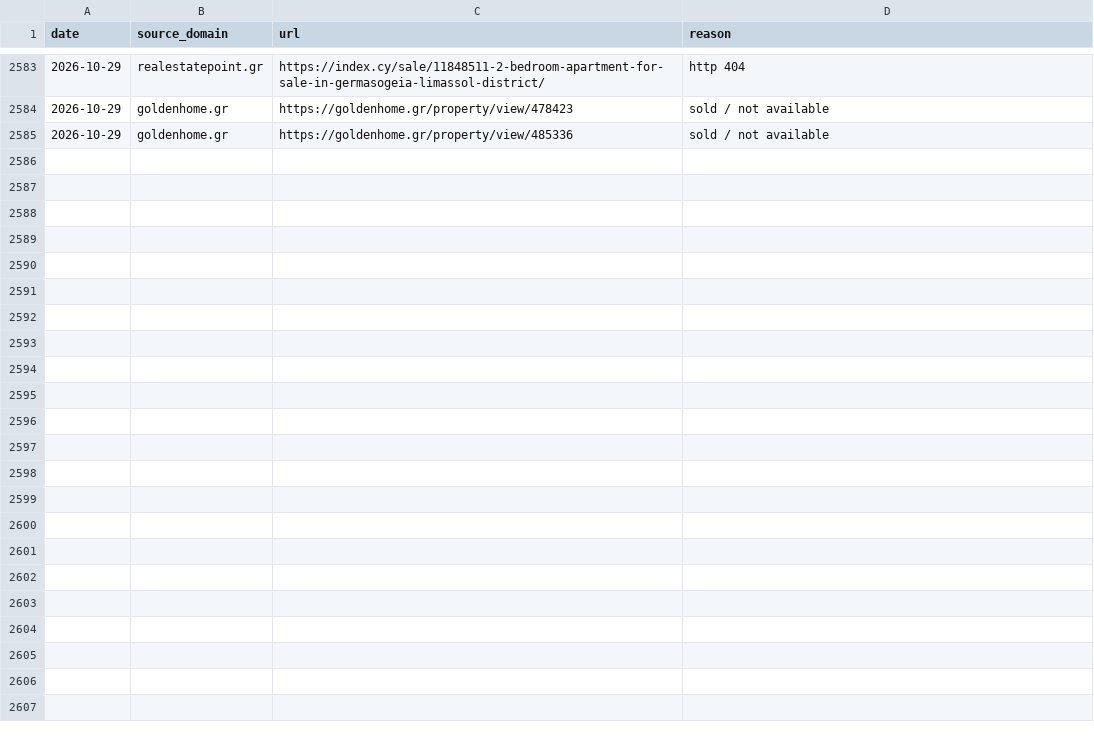
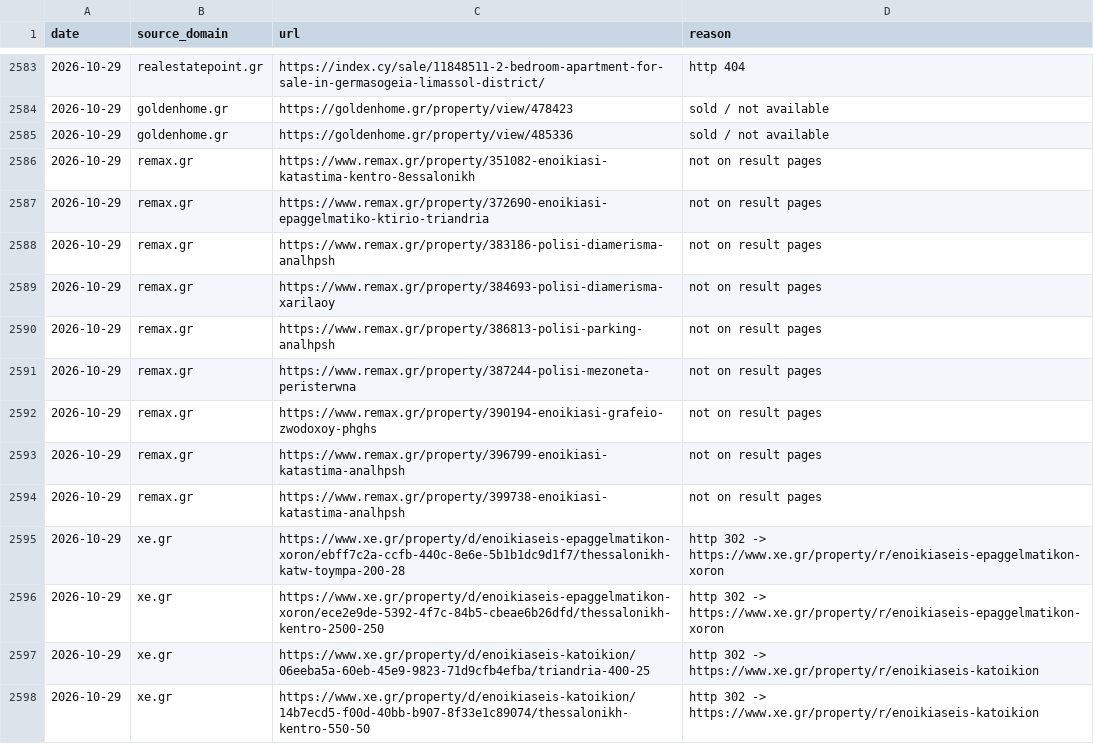
Before and after one commit to jenyshir-eng/Greece-real-estate, a CSV file: data/listings/removed.csv, drawn as a sheet; only a part is shown, gaps mark what is left out; the diff covers the shown part only.

Commit message:
Update 2026-10-29 17:41 (Thessaloniki): 327 new listings

```diff
--- a/data/listings/removed.csv
+++ b/data/listings/removed.csv
@@ -2585 +2585,14 @@ date,source_domain,url,reason
 2026-10-29,goldenhome.gr,https://goldenhome.gr/property/view/485336,sold / not available
+2026-10-29,remax.gr,https://www.remax.gr/property/351082-enoikiasi-katastima-kentro-8essalonikh,not on result pages
+2026-10-29,remax.gr,https://www.remax.gr/property/372690-enoikiasi-epaggelmatiko-ktirio-triandria,not on result pages
+2026-10-29,remax.gr,https://www.remax.gr/property/383186-polisi-diamerisma-analhpsh,not on result pages
+2026-10-29,remax.gr,https://www.remax.gr/property/384693-polisi-diamerisma-xarilaoy,not on result pages
+2026-10-29,remax.gr,https://www.remax.gr/property/386813-polisi-parking-analhpsh,not on result pages
+2026-10-29,remax.gr,https://www.remax.gr/property/387244-polisi-mezoneta-peristerwna,not on result pages
+2026-10-29,remax.gr,https://www.remax.gr/property/390194-enoikiasi-grafeio-zwodoxoy-phghs,not on result pages
+2026-10-29,remax.gr,https://www.remax.gr/property/396799-enoikiasi-katastima-analhpsh,not on result pages
+2026-10-29,remax.gr,https://www.remax.gr/property/399738-enoikiasi-katastima-analhpsh,not on result pages
+2026-10-29,xe.gr,https://www.xe.gr/property/d/enoikiaseis-epaggelmatikon-xoron/ebff7c2a-ccfb-440c-8e6e-5b1b1dc9d1f7/thessalonikh-katw-toympa-200-28,http 302 -> https://www.xe.gr/property/r/enoikiaseis-epaggelmatikon-xoron
+2026-10-29,xe.gr,https://www.xe.gr/property/d/enoikiaseis-epaggelmatikon-xoron/ece2e9de-5392-4f7c-84b5-cbeae6b26dfd/thessalonikh-kentro-2500-250,http 302 -> https://www.xe.gr/property/r/enoikiaseis-epaggelmatikon-xoron
+2026-10-29,xe.gr,https://www.xe.gr/property/d/enoikiaseis-katoikion/06eeba5a-60eb-45e9-9823-71d9cfb4efba/triandria-400-25,http 302 -> https://www.xe.gr/property/r/enoikiaseis-katoikion
+2026-10-29,xe.gr,https://www.xe.gr/property/d/enoikiaseis-katoikion/14b7ecd5-f00d-40bb-b907-8f33e1c89074/thessalonikh-kentro-550-50,http 302 -> https://www.xe.gr/property/r/enoikiaseis-katoikion
```
Also changed, not shown: 13 added rows elsewhere in this file, data/listings/collect_report.csv, data/listings/district_hints.csv, 13 other files.
